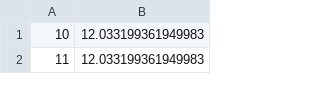
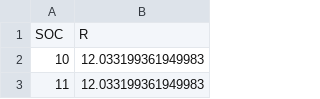
Before and after one commit to hussahalghanem/LIB-Model, a CSV file: LFP R10.csv, drawn as a sheet; only a part is shown.

Commit message:
Update LFP R10.csv

```diff
--- a/LFP R10.csv
+++ b/LFP R10.csv
@@ -1 +1,2 @@
+SOC,R
 10,12.033199361949983
```
